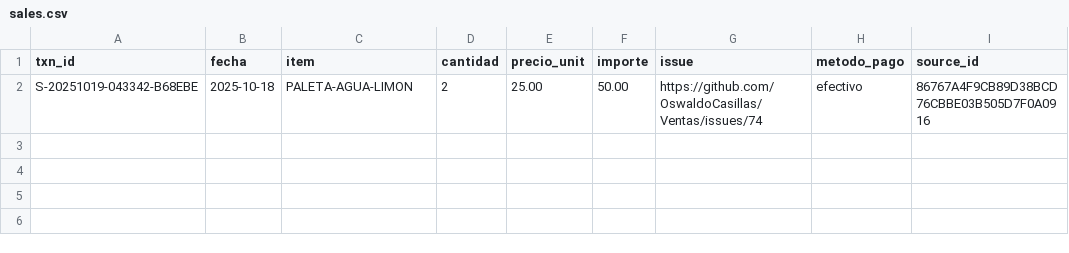
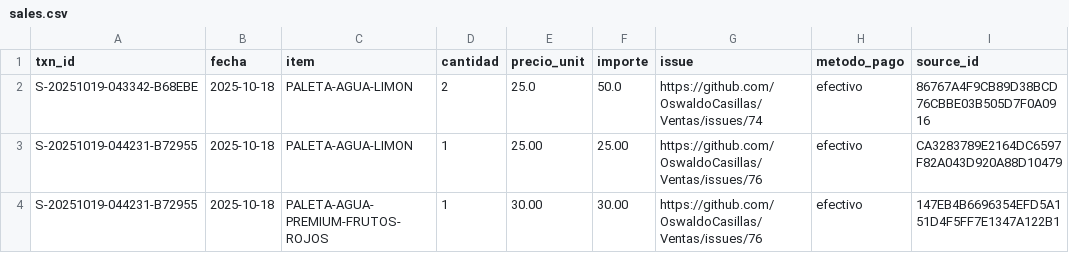
Before and after one commit to OswaldoCasillas/Ventas, a CSV file: data/sales.csv, drawn as a sheet.

```diff
--- a/data/sales.csv
+++ b/data/sales.csv
@@ -1,2 +1,4 @@
 txn_id,fecha,item,cantidad,precio_unit,importe,issue,metodo_pago,source_id
-S-20251019-043342-B68EBE,2025-10-18,PALETA-AGUA-LIMON,2,25.00,50.00,https://github.com/OswaldoCasillas/Ventas/issues/74,efectivo,86767A4F9CB89D38BCD76CBBE03B505D7F0A0916
+S-20251019-043342-B68EBE,2025-10-18,PALETA-AGUA-LIMON,2,25.0,50.0,https://github.com/OswaldoCasillas/Ventas/issues/74,efectivo,86767A4F9CB89D38BCD76CBBE03B505D7F0A0916
+S-20251019-044231-B72955,2025-10-18,PALETA-AGUA-LIMON,1,25.00,25.00,https://github.com/OswaldoCasillas/Ventas/issues/76,efectivo,CA3283789E2164DC6597F82A043D920A88D10479
+S-20251019-044231-B72955,2025-10-18,PALETA-AGUA-PREMIUM-FRUTOS-ROJOS,1,30.00,30.00,https://github.com/OswaldoCasillas/Ventas/issues/76,efectivo,147EB4B6696354EFD5A151D4F5FF7E1347A122B1
```
Also changed, not shown: data/inventory.csv, docs/diario/2025-10-18-ventas.csv, 6 other files.
